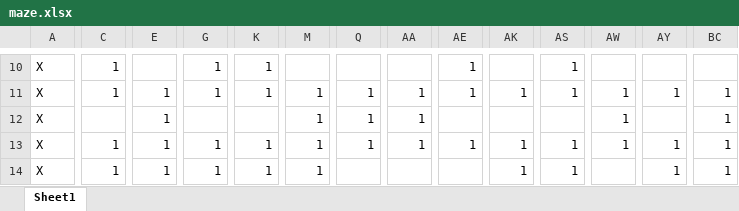
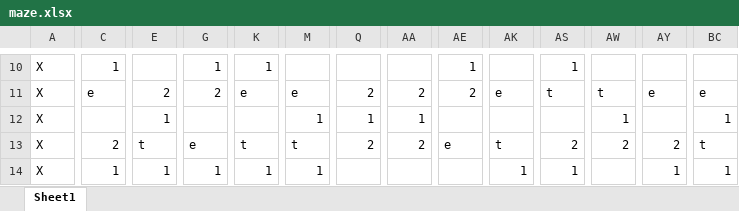
Before and after one commit to HankDeTank05/raycasting-engine, an Excel workbook: maze.xlsx, sheet Sheet1, drawn as a sheet; only a part is shown, gaps mark what is left out; values as stored, in another font and other column widths than the file's, no borders; conditional formats not drawn; the diff covers the shown part only; the diff names each change by its address in the sheet, - before the commit and + after, or states it on an @@ line.

```diff
--- a/maze.xlsx (sheet Sheet1)
+++ b/maze.xlsx (sheet Sheet1)
-C11: 1
+C11: e
-E11: 1
+E11: 2
-G11: 1
+G11: 2
-K11: 1
+K11: e
-M11: 1
+M11: e
-Q11: 1
+Q11: 2
-AA11: 1
+AA11: 2
-AE11: 1
+AE11: 2
-AK11: 1
+AK11: e
-AS11: 1
+AS11: t
-AW11: 1
+AW11: t
-AY11: 1
+AY11: e
-BC11: 1
+BC11: e
-C13: 1
+C13: 2
-E13: 1
+E13: t
-G13: 1
+G13: e
-K13: 1
+K13: t
-M13: 1
+M13: t
-Q13: 1
+Q13: 2
-AA13: 1
+AA13: 2
-AE13: 1
+AE13: e
-AK13: 1
+AK13: t
-AS13: 1
+AS13: 2
-AW13: 1
+AW13: 2
-AY13: 1
+AY13: 2
-BC13: 1
+BC13: t
```
Also changed, not shown: 3 added rows, 3 removed rows and 523 edited cells elsewhere in this sheet.
